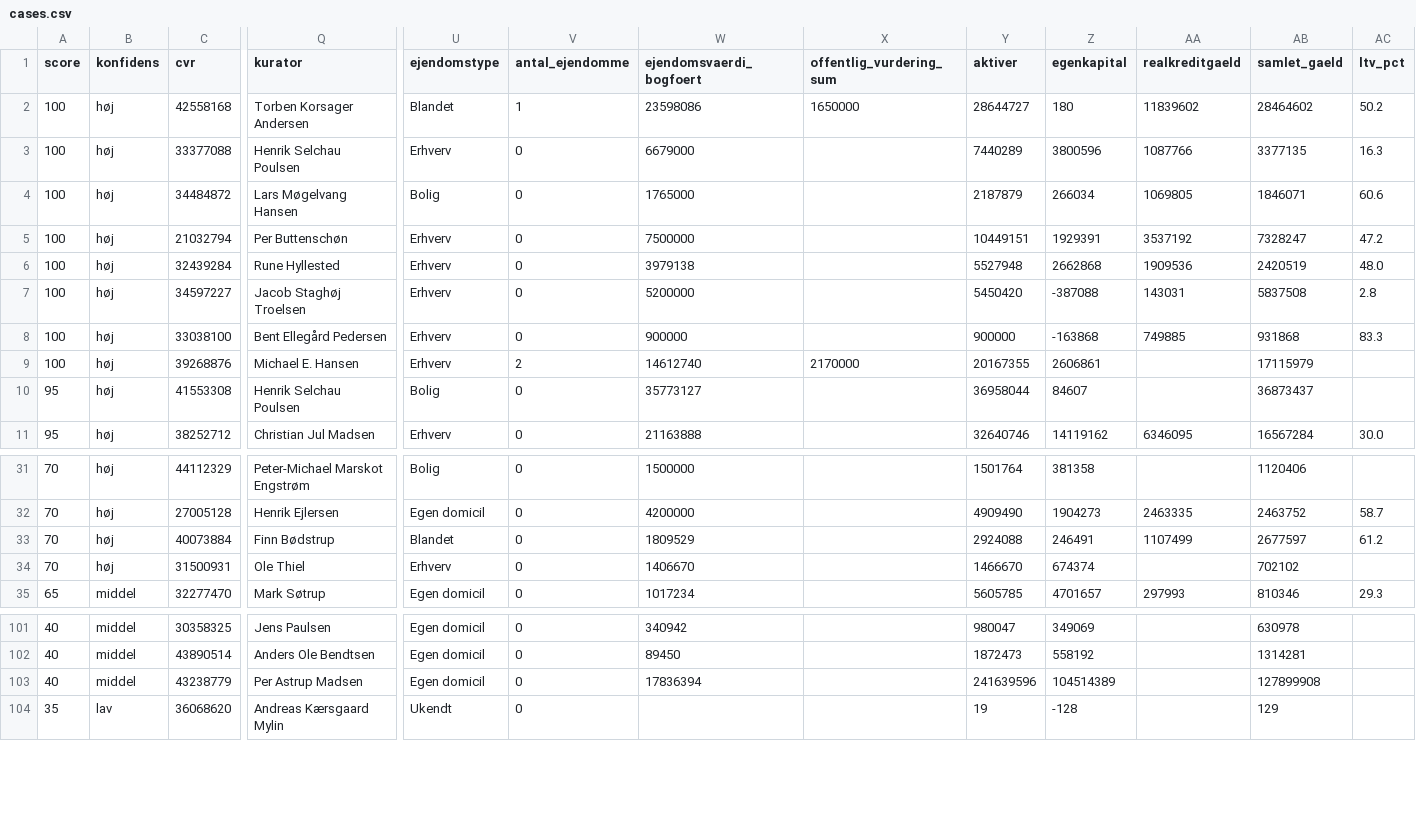
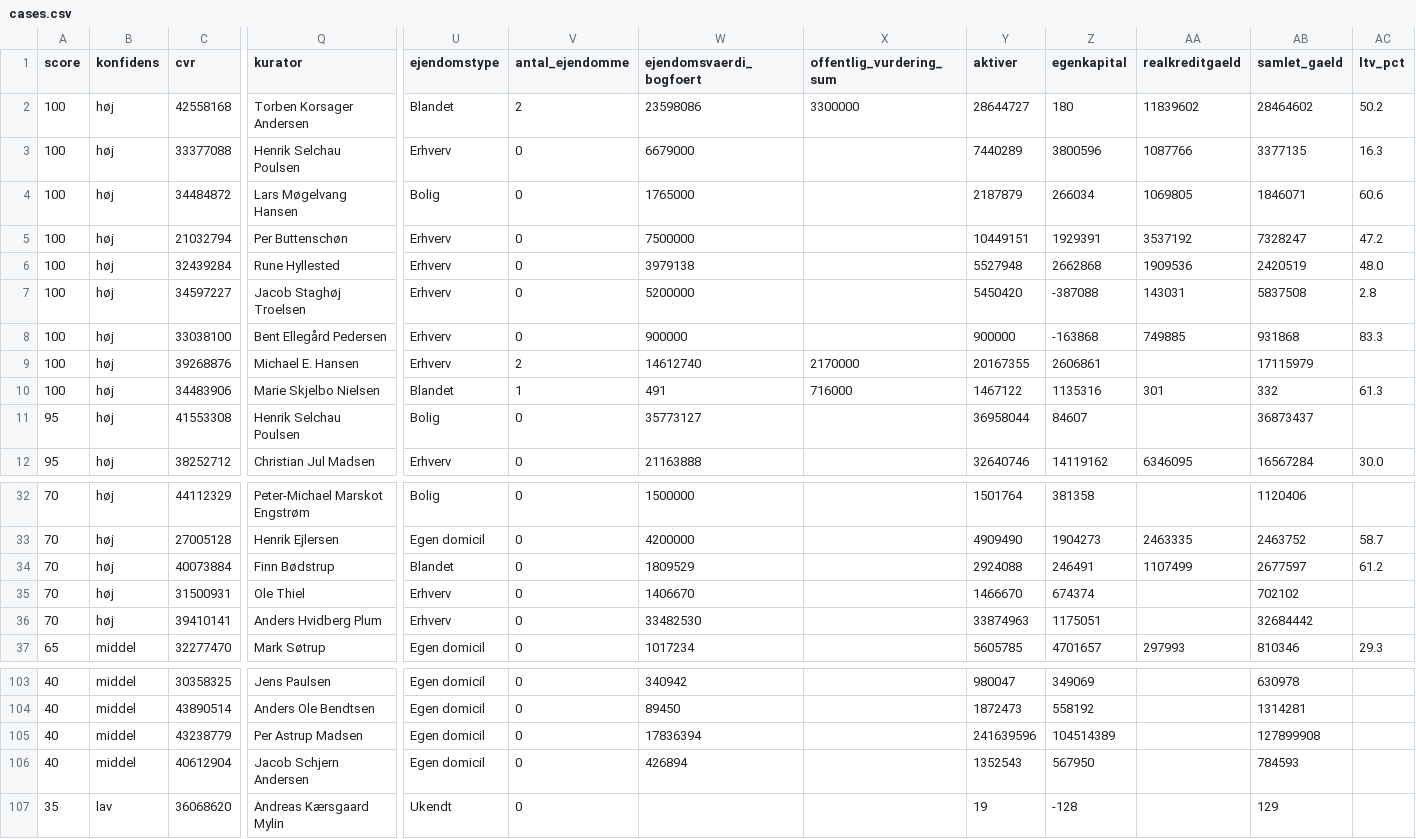
Before and after one commit to daniel-doc-lab/propscreener, a CSV file: data/cases.csv, drawn as a sheet; only a part is shown, gaps mark what is left out; rows hold the shown columns only; the diff names each change by its address in the sheet, - before the commit and + after, or states it on an @@ line.

Commit message:
data: opdateret 2026-11-03 (123 boer)

```diff
--- a/data/cases.csv
+++ b/data/cases.csv
-V2 (antal_ejendomme): 1
+V2 (antal_ejendomme): 2
-X2 (offentlig_vurdering_sum): 1650000
+X2 (offentlig_vurdering_sum): 3300000
+row 10: 100 | høj | 34483906 | Marie Skjelbo Nielsen | Blandet | 1 | 491 | 716000 | 1467122 | 1135316 | 301 | 332 | 61.3
+row 36: 70 | høj | 39410141 | Anders Hvidberg Plum | Erhverv | 0 | 33482530 |  | 33874963 | 1175051 |  | 32684442
+row 106: 40 | middel | 40612904 | Jacob Schjern Andersen | Egen domicil | 0 | 426894 |  | 1352543 | 567950 |  | 784593
```
Also changed, not shown: 3 other files.
